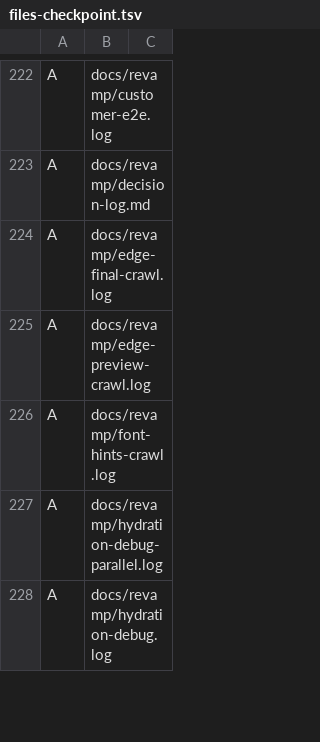
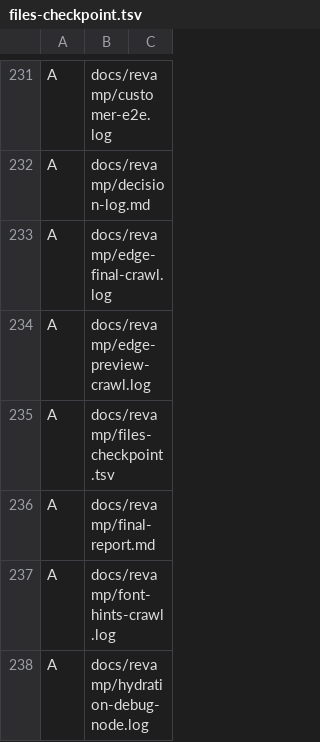
Before and after one commit to marinerxcapital/dew-theory-website, a TSV file: docs/revamp/files-checkpoint.tsv, drawn as a sheet; only a part is shown, gaps mark what is left out; the shorter side is filled out with more unchanged rows; the diff covers the shown part only.

Commit message:
docs: preserve final QA evidence and required production release hold
Exact tree of local e752948. Four edge hydration errors, mobile Lighthouse below required targets, and verified CI billing lock prevent main/public release. Original Cloudflare version remains live at 100%.

```diff
--- a/docs/revamp/files-checkpoint.tsv
+++ b/docs/revamp/files-checkpoint.tsv
@@ -225,2 +234,5 @@ A	docs/revamp/edge-final-crawl.log
 A	docs/revamp/edge-preview-crawl.log
+A	docs/revamp/files-checkpoint.tsv
+A	docs/revamp/final-report.md
 A	docs/revamp/font-hints-crawl.log
+A	docs/revamp/hydration-debug-node.log
```
Also changed, not shown: 23 added rows elsewhere in this file, 23 other files.
